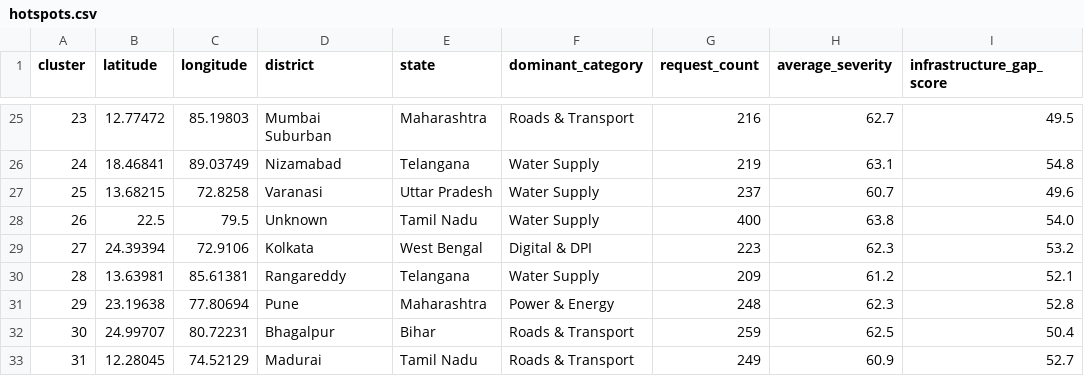
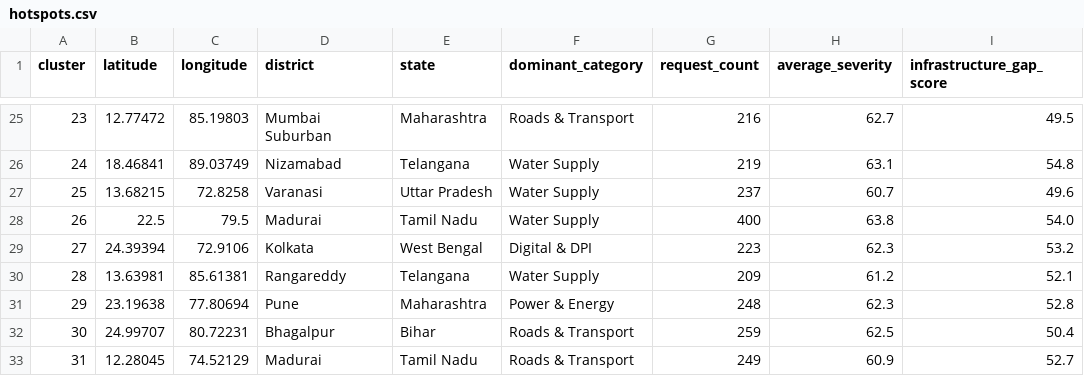
Before and after one commit to shivvx/CivicGridAi, a CSV file: backend/data/hotspots.csv, drawn as a sheet; only a part is shown, gaps mark what is left out; the diff names each change by its address in the sheet, - before the commit and + after, or states it on an @@ line.

Commit message:
feat(citizen): auto-detect IP/location, fix Unknown district, remove confetti & remove DBSCAN map icon

```diff
--- a/backend/data/hotspots.csv
+++ b/backend/data/hotspots.csv
-D28 (district): Unknown
+D28 (district): Madurai
```
Also changed, not shown: 6 other files.
